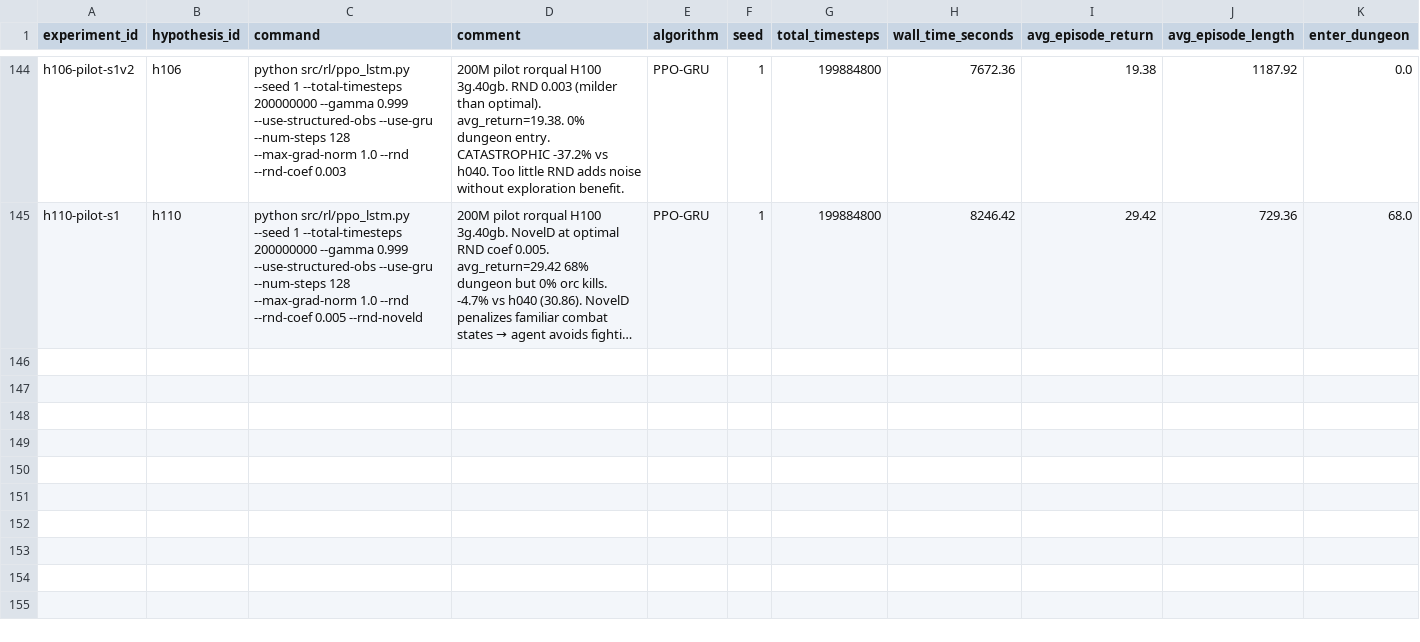
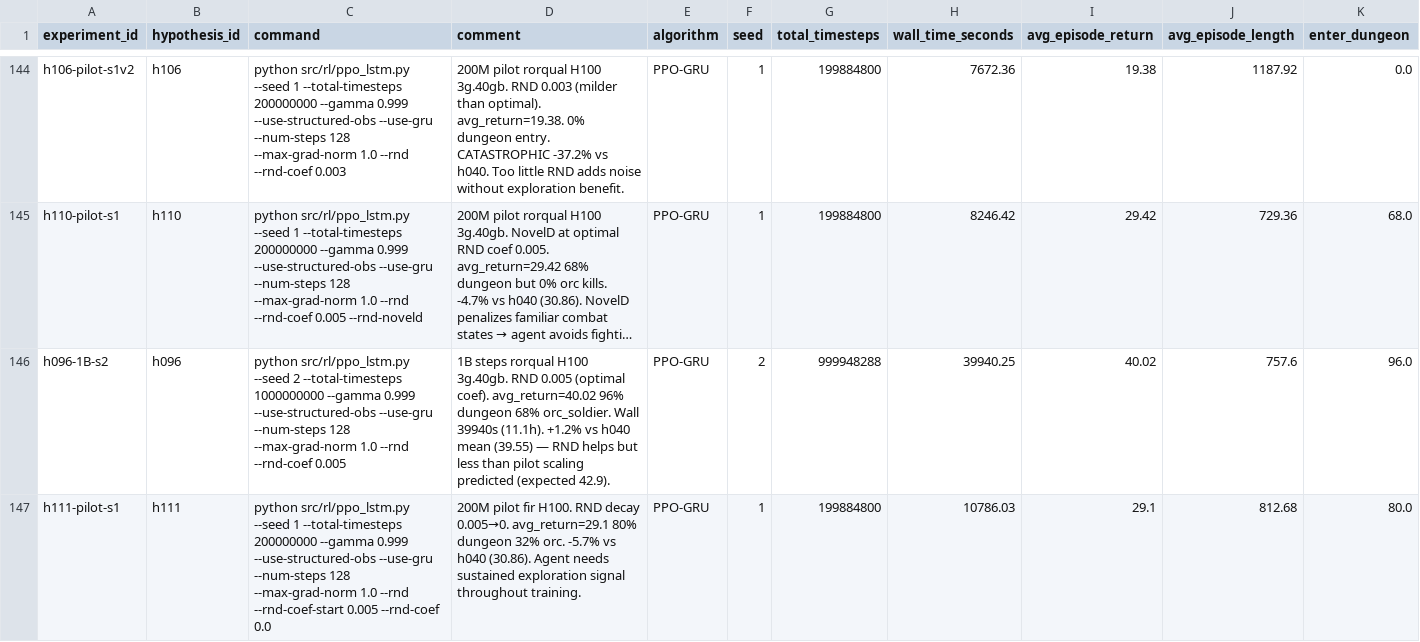
Before and after one commit to roger-creus/auto-craftax, a CSV file: results/experiments.csv, drawn as a sheet; only a part is shown, gaps mark what is left out; long unchanged cells end in …; rows hold the shown columns only; the diff covers the shown part only; the diff names each change by its address in the sheet, - before the commit and + after, or states it on an @@ line.

```diff
--- a/results/experiments.csv
+++ b/results/experiments.csv
+row 146: h096-1B-s2 | h096 | python src/rl/ppo_lstm.py --seed 2 --total-timesteps 1000000000 --gamma 0.999 --use-structured-obs --use-gru --num-steps 128 --max-grad-norm 1.0 --rnd --rnd-coef 0.005 | 1B steps rorqual H100 3g.40gb. RND 0.005 (optimal coef). avg_return=40.02 96% dungeon 68% orc_soldier. Wall 39940s (11.1h). +1.2% vs h040 mean (39.55) — RND helps but less than pilot scaling predicted (expected 42.9). | PPO-GRU | 2 | 999948288 | 39940.25 | 40.02 | 757.6 | 96.0
+row 147: h111-pilot-s1 | h111 | python src/rl/ppo_lstm.py --seed 1 --total-timesteps 200000000 --gamma 0.999 --use-structured-obs --use-gru --num-steps 128 --max-grad-norm 1.0 --rnd --rnd-coef-start 0.005 --rnd-coef 0.0 | 200M pilot fir H100. RND decay 0.005→0. avg_return=29.1 80% dungeon 32% orc. -5.7% vs h040 (30.86). Agent needs sustained exploration signal throughout training. | PPO-GRU | 1 | 199884800 | 10786.03 | 29.1 | 812.68 | 80.0
```
Also changed, not shown: 4 added rows elsewhere in this file, results/hypotheses.csv, 12 other files.
